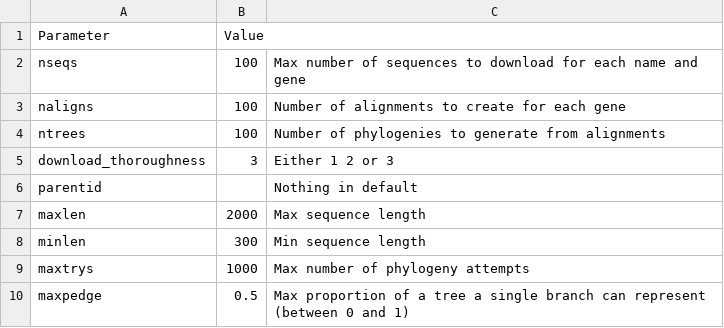
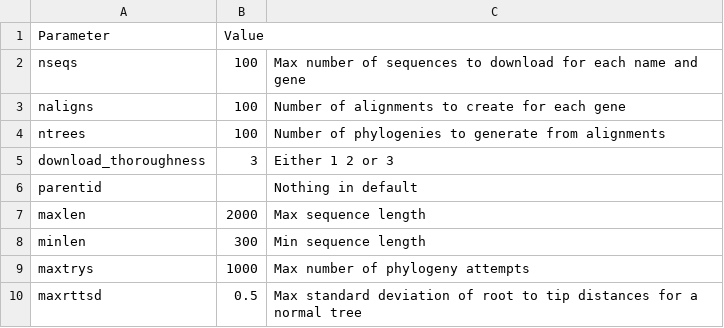
Before and after one commit to DomBennett/pG-lt, a CSV file: mpe/parameters.csv, drawn as a sheet.

```diff
--- a/mpe/parameters.csv
+++ b/mpe/parameters.csv
@@ -9,2 +9,2 @@ minlen,300,Min sequence length
 maxtrys,1000,Max number of phylogeny attempts
-maxpedge,0.5,Max proportion of a tree a single branch can represent (between 0 and 1)
+maxrttsd,0.5,Max standard deviation of root to tip distances for a normal tree
```
Also changed, not shown: 6 other files.
